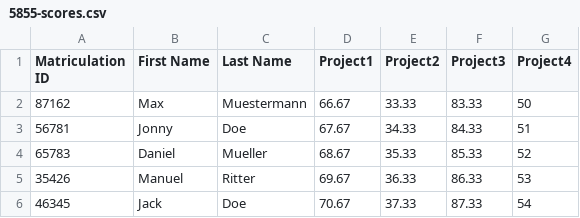
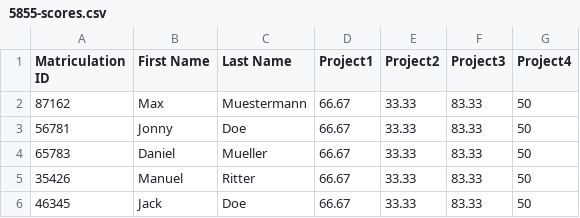
Before and after one commit to Teneroy/passau-cplusplus-oop, a CSV file: question2/csv/5855-scores.csv, drawn as a sheet.

```diff
--- a/question2/csv/5855-scores.csv
+++ b/question2/csv/5855-scores.csv
@@ -2,5 +2,5 @@ Matriculation ID,First Name,Last Name,Project1,Project2,Project3,Project4
 87162,Max,Muestermann,66.67,33.33,83.33,50
-56781,Jonny,Doe,67.67,34.33,84.33,51
-65783,Daniel,Mueller,68.67,35.33,85.33,52
-35426,Manuel,Ritter,69.67,36.33,86.33,53
-46345,Jack,Doe,70.67,37.33,87.33,54
+56781,Jonny,Doe,66.67,33.33,83.33,50
+65783,Daniel,Mueller,66.67,33.33,83.33,50
+35426,Manuel,Ritter,66.67,33.33,83.33,50
+46345,Jack,Doe,66.67,33.33,83.33,50
```
Also changed, not shown: question2/csv/5852-scores.csv, question2/csv/5853-scores.csv, 11 other files.
